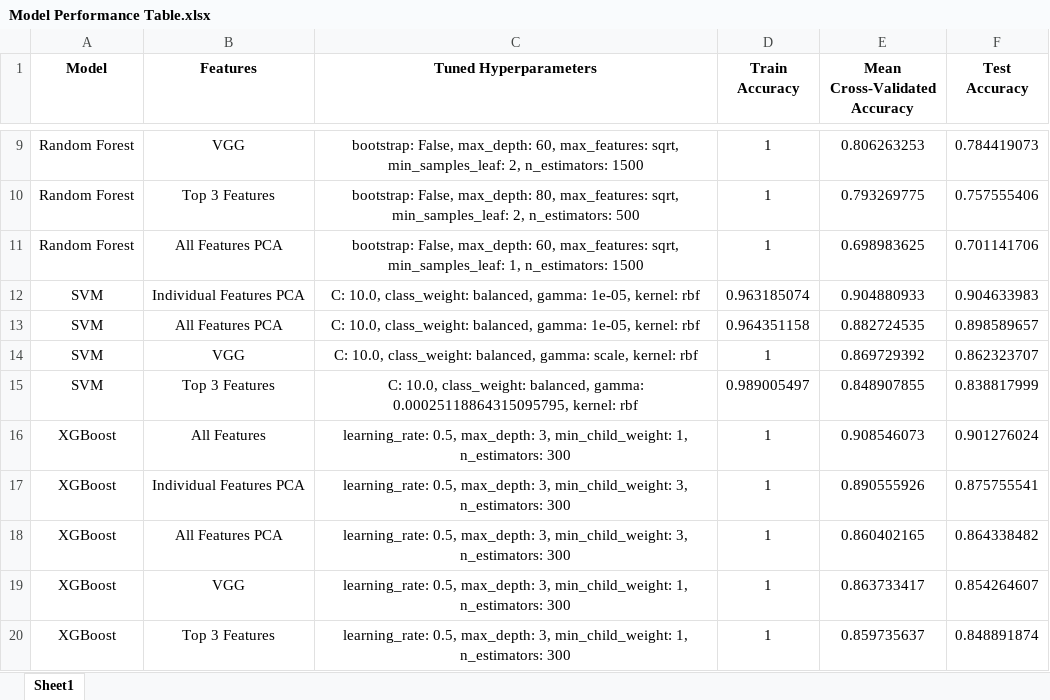
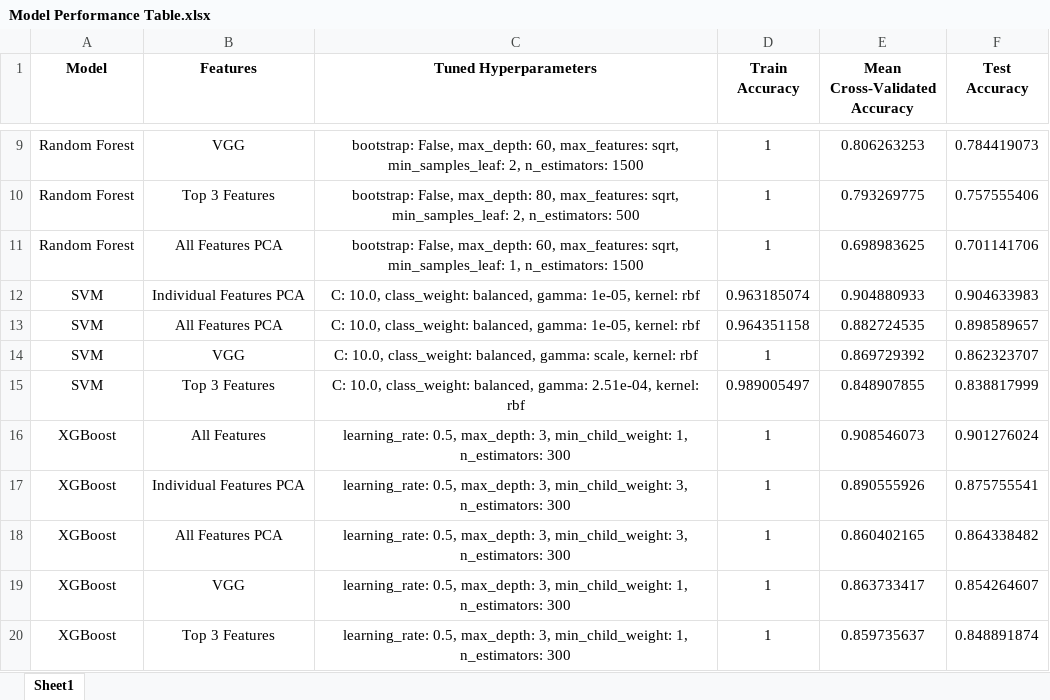
Before and after one commit to ijyliu/computer-vision-project, an Excel workbook: Output/Classifier Evaluation/Model Performance Table.xlsx, sheet Sheet1, drawn as a sheet; only a part is shown, gaps mark what is left out; values as stored, in another font and other column widths than the file's, no borders; the diff names each change by its address in the sheet, - before the commit and + after, or states it on an @@ line.

```diff
--- a/Output/Classifier Evaluation/Model Performance Table.xlsx (sheet Sheet1)
+++ b/Output/Classifier Evaluation/Model Performance Table.xlsx (sheet Sheet1)
-C15 (Tuned Hyperparameters): …balanced, gamma: 0.00025118864315095795, kernel: rbf
+C15 (Tuned Hyperparameters): …balanced, gamma: 2.51e-04, kernel: rbf
```
Also changed, not shown: Output/Classifier Fitting/Grid Search Table.xlsx, 4 other files.
